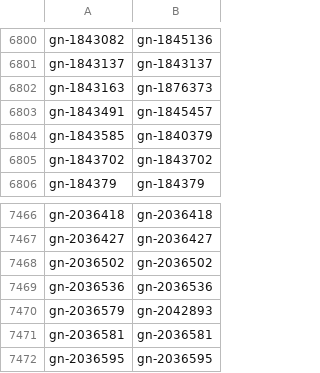
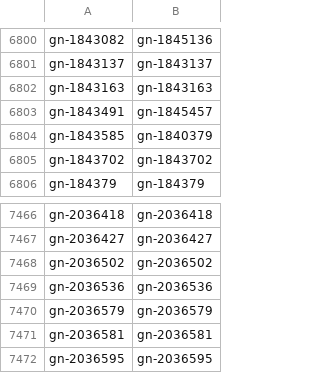
Before and after one commit to IndieMiao/sensen-godot, a TSV file: server/data/city_cluster_members.tsv, drawn as a sheet; only a part is shown, gaps mark what is left out.

Commit message:
feat(p1): Ganghwa-gun (KR) and Ji'an (CN) cities of their own (SGODOT-305, the user's choice (b)): SPLIT_OUT takes them out of Kaesong and Manp'o (KP), so closing North Korean cities will not take them along; 12,493 clusters (a rebuild and a build from nothing give the same tables); both S-tier towns of 4 places, Ji'an's Elm Creek moved off the North Korean bank of the Yalu; the water table merged again for the four cities (none on water), the id snapshot rewritten (revision 3: Ganghwa-gun and Ji'an added, Kaesong changed)

```diff
--- a/server/data/city_cluster_members.tsv
+++ b/server/data/city_cluster_members.tsv
@@ -6801,3 +6801,3 @@ gn-1843082	gn-1845136
 gn-1843137	gn-1843137
-gn-1843163	gn-1876373
+gn-1843163	gn-1843163
 gn-1843491	gn-1845457
@@ -7469,3 +7469,3 @@ gn-2036502	gn-2036502
 gn-2036536	gn-2036536
-gn-2036579	gn-2042893
+gn-2036579	gn-2036579
 gn-2036581	gn-2036581
```
Also changed, not shown: 6 other files.
